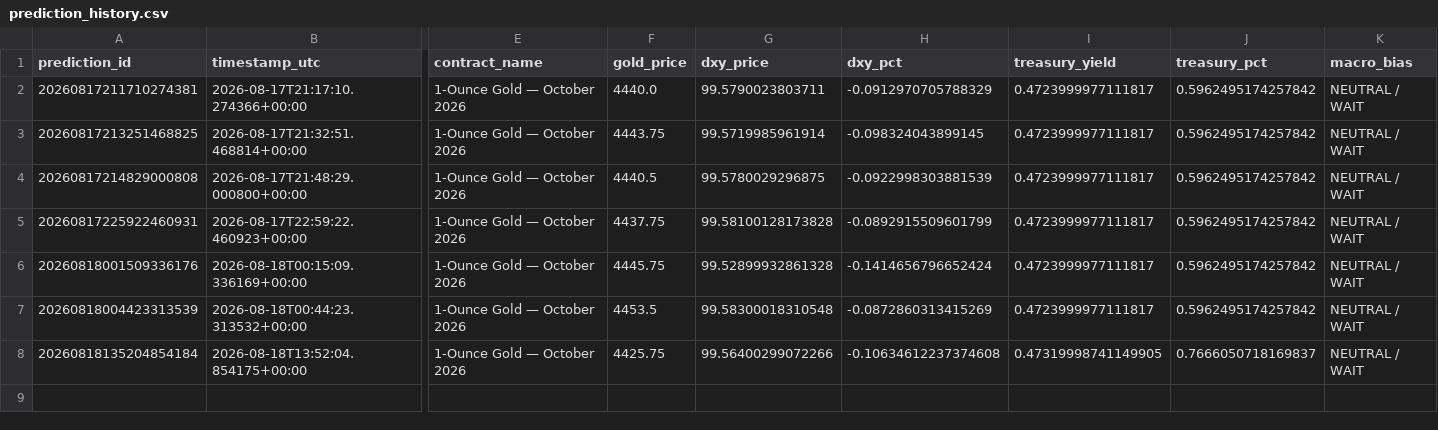
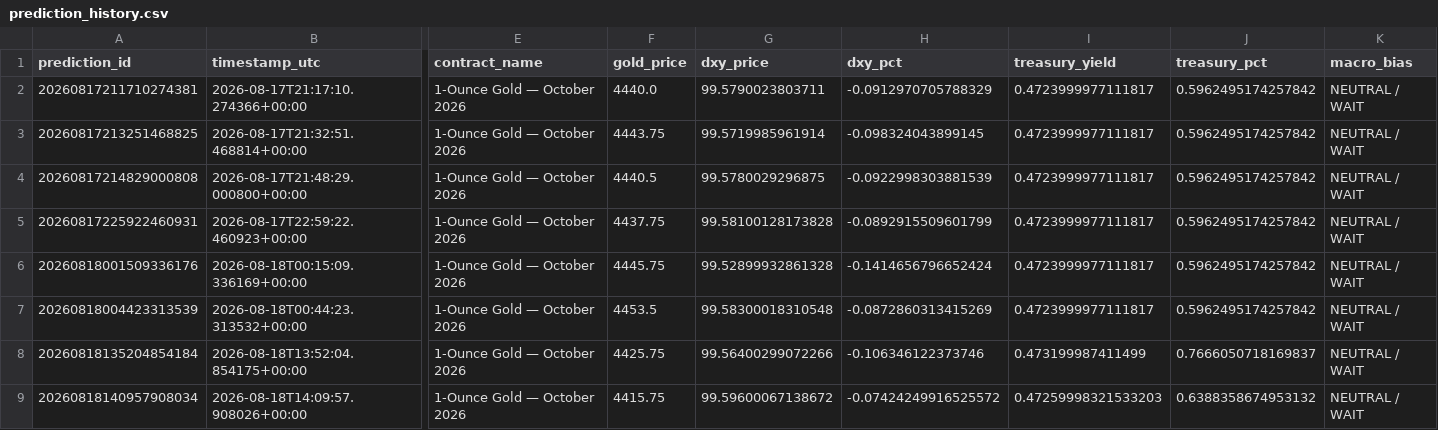
Before and after one commit to smd-netizen/Gold-market-monitor, a CSV file: prediction_history.csv, drawn as a sheet; only a part is shown, gaps mark what is left out; rows hold the shown columns only; the diff names each change by its address in the sheet, - before the commit and + after, or states it on an @@ line.

Commit message:
New Gold Market Monitor prediction

```diff
--- a/prediction_history.csv
+++ b/prediction_history.csv
-H8 (dxy_pct): -0.10634612237374608
+H8 (dxy_pct): -0.106346122373746
-I8 (treasury_yield): 0.47319998741149905
+I8 (treasury_yield): 0.473199987411499
+row 9: 20260818140957908034 | 2026-08-18T14:09:57.908026+00:00 | 1-Ounce Gold — October 2026 | 4415.75 | 99.59600067138672 | -0.07424249916525572 | 0.47259998321533203 | 0.6388358674953132 | NEUTRAL / WAIT
```
